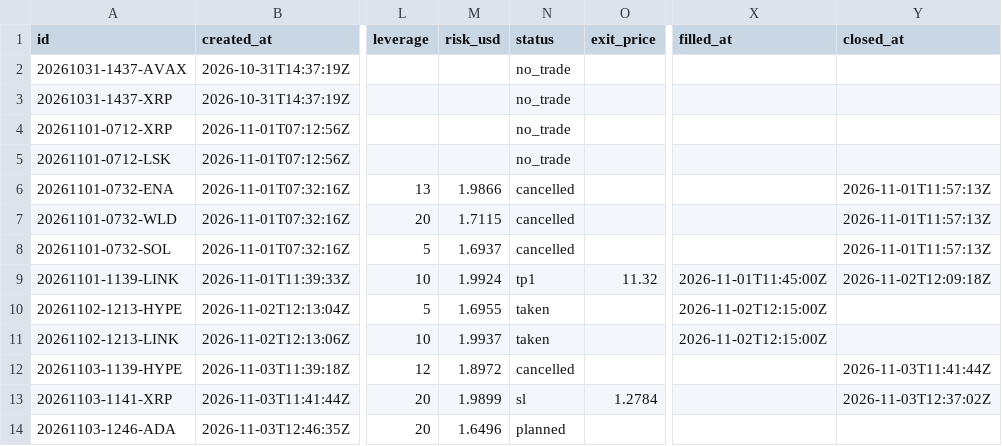
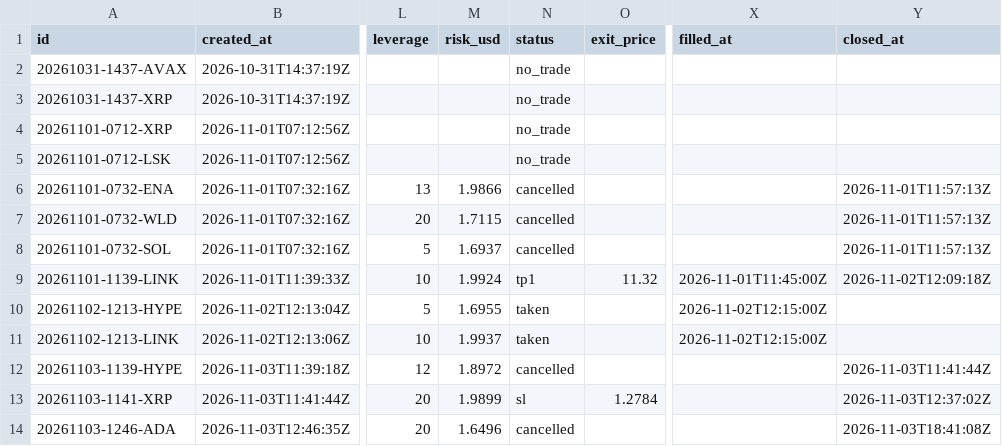
Before and after one commit to ah2233092/trading-agent, a CSV file: journal/trades.csv, drawn as a sheet; only a part is shown, gaps mark what is left out; the diff names each change by its address in the sheet, - before the commit and + after, or states it on an @@ line.

```diff
--- a/journal/trades.csv
+++ b/journal/trades.csv
-N14 (status): planned
+N14 (status): cancelled
-Y14 (closed_at): (empty)
+Y14 (closed_at): 2026-11-03T18:41:08Z
```
Also changed, not shown: 1 other file.
